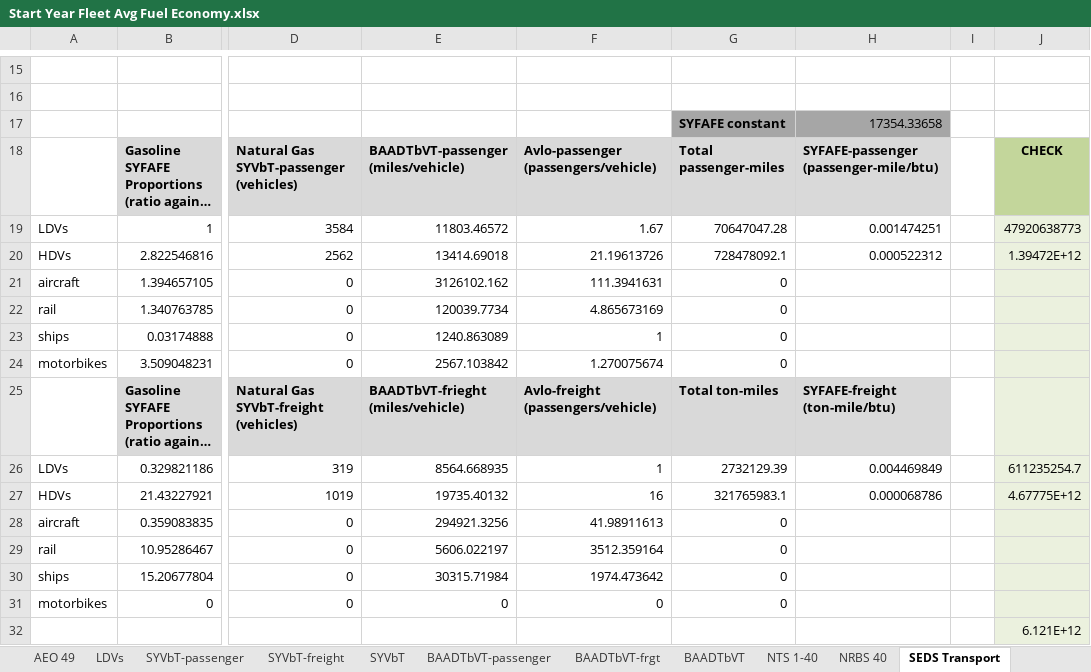
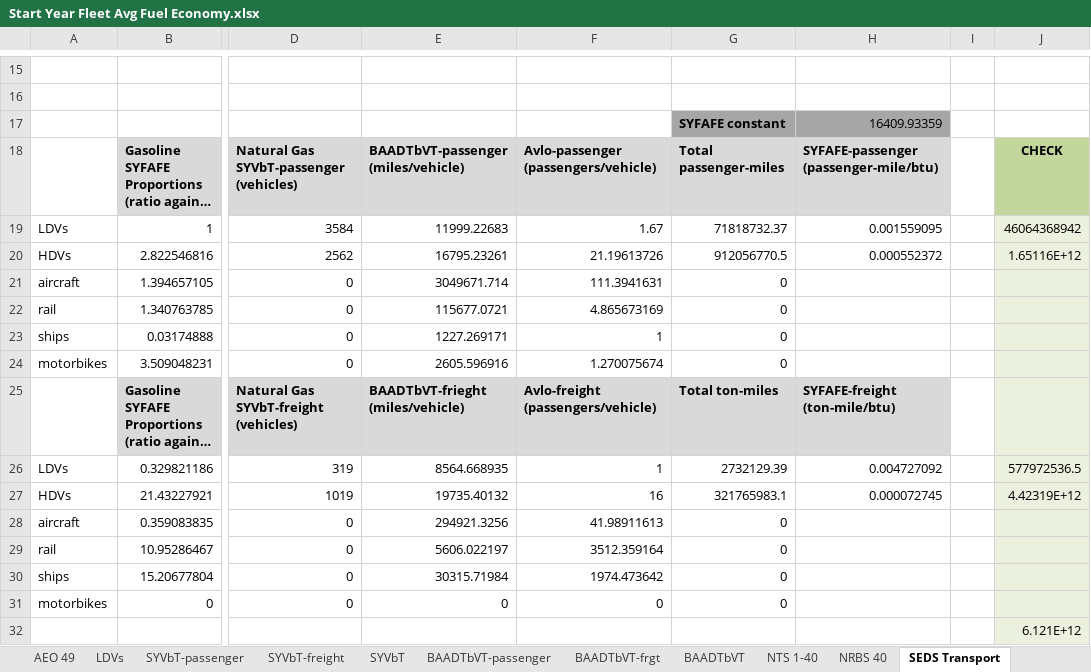
Before and after one commit to EnergyInnovation/eps-newjersey, an Excel workbook: InputData/trans/SYFAFE/Start Year Fleet Avg Fuel Economy.xlsx, sheet SEDS Transport, drawn as a sheet; only a part is shown, gaps mark what is left out; long unchanged cells end in …; values as stored, in another font and other column widths than the file's, no borders; the diff names each change by its address in the sheet, - before the commit and + after, or states it on an @@ line.

```diff
--- a/InputData/trans/SYFAFE/Start Year Fleet Avg Fuel Economy.xlsx (sheet SEDS Transport)
+++ b/InputData/trans/SYFAFE/Start Year Fleet Avg Fuel Economy.xlsx (sheet SEDS Transport)
-H17: 17354.33658
+H17: 16409.93359
-E19: 11803.46572
+E19: 11999.22683
-G19: 70647047.28
+G19: 71818732.37
-H19: 0.001474251
+H19: 0.001559095
-J19: 47920638773
+J19: 46064368942
-E20: 13414.69018
+E20: 16795.23261
-G20: 728478092.1
+G20: 912056770.5
-H20: 0.000522312
+H20: 0.000552372
-J20: 1.39472E+12
+J20: 1.65116E+12
-E21: 3126102.162
+E21: 3049671.714
-E22: 120039.7734
+E22: 115677.0721
-E23: 1240.863089
+E23: 1227.269171
-E24: 2567.103842
+E24: 2605.596916
-H26: 0.004469849
+H26: 0.004727092
-J26: 611235254.7
+J26: 577972536.5
-H27: 0.000068786
+H27: 0.000072745
-J27: 4.67775E+12
+J27: 4.42319E+12
```
Also changed, not shown: sheet BAADTbVT, sheet SYFAFE-frgt, sheet About, InputData/elec/SoESCaOMCbIC/Share of Electricity Sector Capital and OM Costs by ISIC Code.xlsx, InputData/elec/SoTCCbIC/Share of Transmission Capital Costs by ISIC Code.xlsx, 25 other files.
